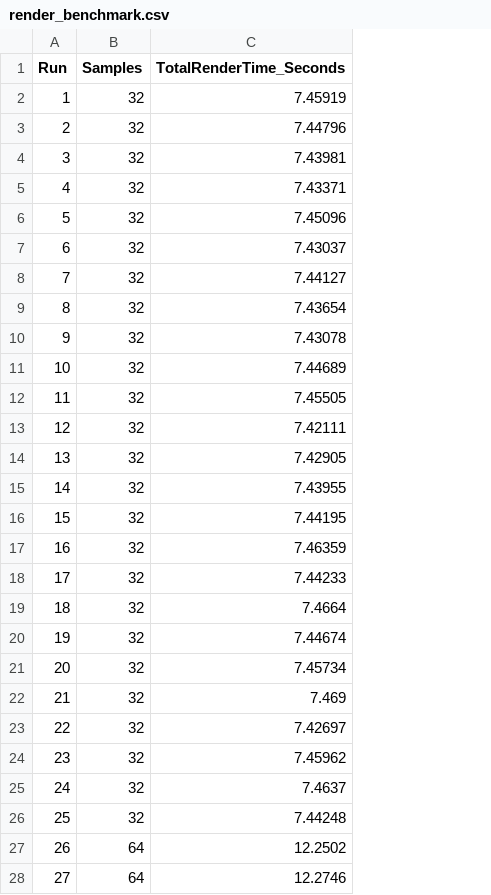
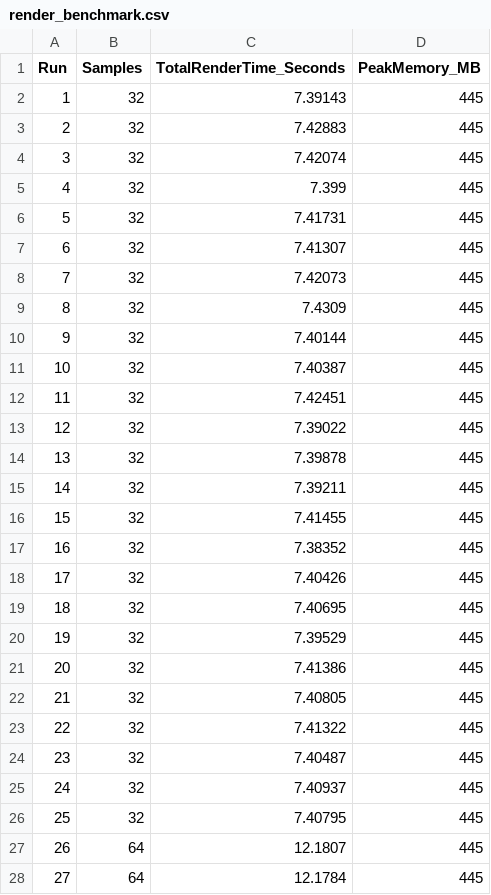
Before and after one commit to JonzorG/Assignment_2_Group_7, a CSV file: render_benchmark.csv, drawn as a sheet; only a part is shown; the diff covers the shown part only; the diff names each change by its address in the sheet, - before the commit and + after, or states it on an @@ line.

Commit message:
ran a new run to get the memory usage when doubling the sample count.

```diff
--- a/render_benchmark.csv
+++ b/render_benchmark.csv
+column D (PeakMemory_MB), rows 2-28: all 445
-C2 (TotalRenderTime_Seconds): 7.45919
+C2 (TotalRenderTime_Seconds): 7.39143
-C3 (TotalRenderTime_Seconds): 7.44796
+C3 (TotalRenderTime_Seconds): 7.42883
-C4 (TotalRenderTime_Seconds): 7.43981
+C4 (TotalRenderTime_Seconds): 7.42074
-C5 (TotalRenderTime_Seconds): 7.43371
+C5 (TotalRenderTime_Seconds): 7.399
-C6 (TotalRenderTime_Seconds): 7.45096
+C6 (TotalRenderTime_Seconds): 7.41731
-C7 (TotalRenderTime_Seconds): 7.43037
+C7 (TotalRenderTime_Seconds): 7.41307
-C8 (TotalRenderTime_Seconds): 7.44127
+C8 (TotalRenderTime_Seconds): 7.42073
-C9 (TotalRenderTime_Seconds): 7.43654
+C9 (TotalRenderTime_Seconds): 7.4309
-C10 (TotalRenderTime_Seconds): 7.43078
+C10 (TotalRenderTime_Seconds): 7.40144
-C11 (TotalRenderTime_Seconds): 7.44689
+C11 (TotalRenderTime_Seconds): 7.40387
-C12 (TotalRenderTime_Seconds): 7.45505
+C12 (TotalRenderTime_Seconds): 7.42451
-C13 (TotalRenderTime_Seconds): 7.42111
+C13 (TotalRenderTime_Seconds): 7.39022
-C14 (TotalRenderTime_Seconds): 7.42905
+C14 (TotalRenderTime_Seconds): 7.39878
-C15 (TotalRenderTime_Seconds): 7.43955
+C15 (TotalRenderTime_Seconds): 7.39211
-C16 (TotalRenderTime_Seconds): 7.44195
+C16 (TotalRenderTime_Seconds): 7.41455
-C17 (TotalRenderTime_Seconds): 7.46359
+C17 (TotalRenderTime_Seconds): 7.38352
-C18 (TotalRenderTime_Seconds): 7.44233
+C18 (TotalRenderTime_Seconds): 7.40426
-C19 (TotalRenderTime_Seconds): 7.4664
+C19 (TotalRenderTime_Seconds): 7.40695
-C20 (TotalRenderTime_Seconds): 7.44674
+C20 (TotalRenderTime_Seconds): 7.39529
-C21 (TotalRenderTime_Seconds): 7.45734
+C21 (TotalRenderTime_Seconds): 7.41386
-C22 (TotalRenderTime_Seconds): 7.469
+C22 (TotalRenderTime_Seconds): 7.40805
-C23 (TotalRenderTime_Seconds): 7.42697
+C23 (TotalRenderTime_Seconds): 7.41322
-C24 (TotalRenderTime_Seconds): 7.45962
+C24 (TotalRenderTime_Seconds): 7.40487
-C25 (TotalRenderTime_Seconds): 7.4637
+C25 (TotalRenderTime_Seconds): 7.40937
-C26 (TotalRenderTime_Seconds): 7.44248
+C26 (TotalRenderTime_Seconds): 7.40795
-C27 (TotalRenderTime_Seconds): 12.2502
+C27 (TotalRenderTime_Seconds): 12.1807
-C28 (TotalRenderTime_Seconds): 12.2746
+C28 (TotalRenderTime_Seconds): 12.1784
```
Also changed, not shown: 23 edited cells elsewhere in this file, 6 other files.
